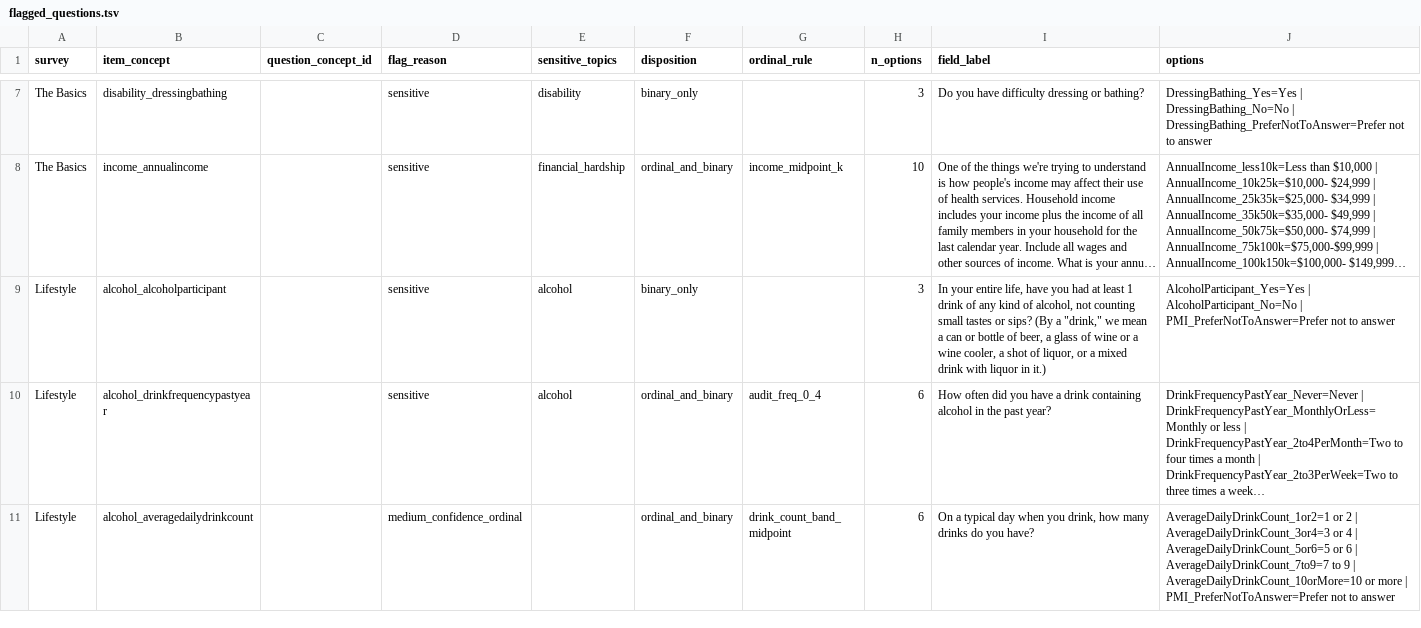
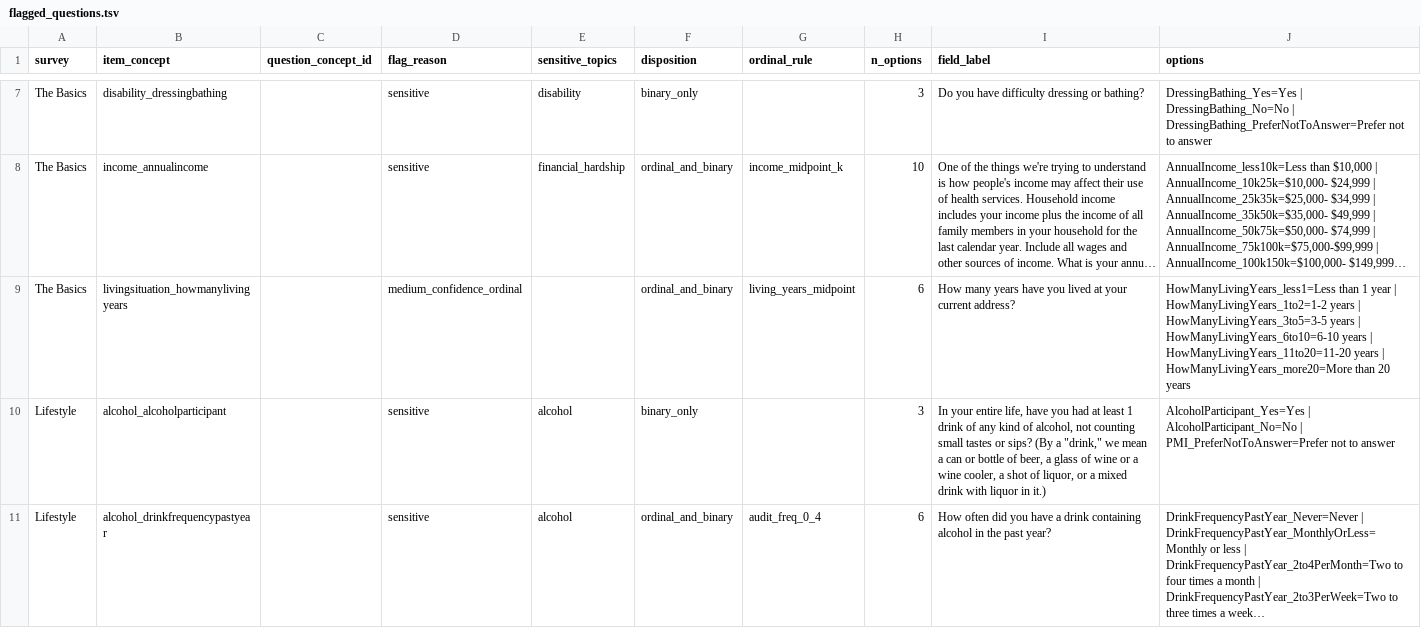
Before and after one commit to jesseICR/aou-sbayesrc-gwas, a TSV file: pan_aou_gwas/metadata/flagged_questions.tsv, drawn as a sheet; only a part is shown, gaps mark what is left out; the shorter side is filled out with more unchanged rows; long unchanged cells end in …; the diff covers the shown part only; the diff names each change by its address in the sheet, - before the commit and + after, or states it on an @@ line.

```diff
--- a/pan_aou_gwas/metadata/flagged_questions.tsv
+++ b/pan_aou_gwas/metadata/flagged_questions.tsv
+row 9: The Basics | livingsituation_howmanylivingyears |  | medium_confidence_ordinal |  | ordinal_and_binary | living_years_midpoint | 6 | How many years have you lived at your current address? | HowManyLivingYears_less1=Less than 1 year | HowManyLivingYears_1to2=1-2 years | HowManyLivingYears_3to5=3-5 years | HowManyLivingYears_6to10=6-10 years | HowManyLivingYears_11to20=11-20 years | HowManyLivingYears_more20=More than 20 years
```
Also changed, not shown: 1 removed row elsewhere in this file, pan_aou_gwas/metadata/ordinal_mapping_manifest.tsv, pan_aou_gwas/metadata/survey_question_manifest.tsv, 2 other files.
